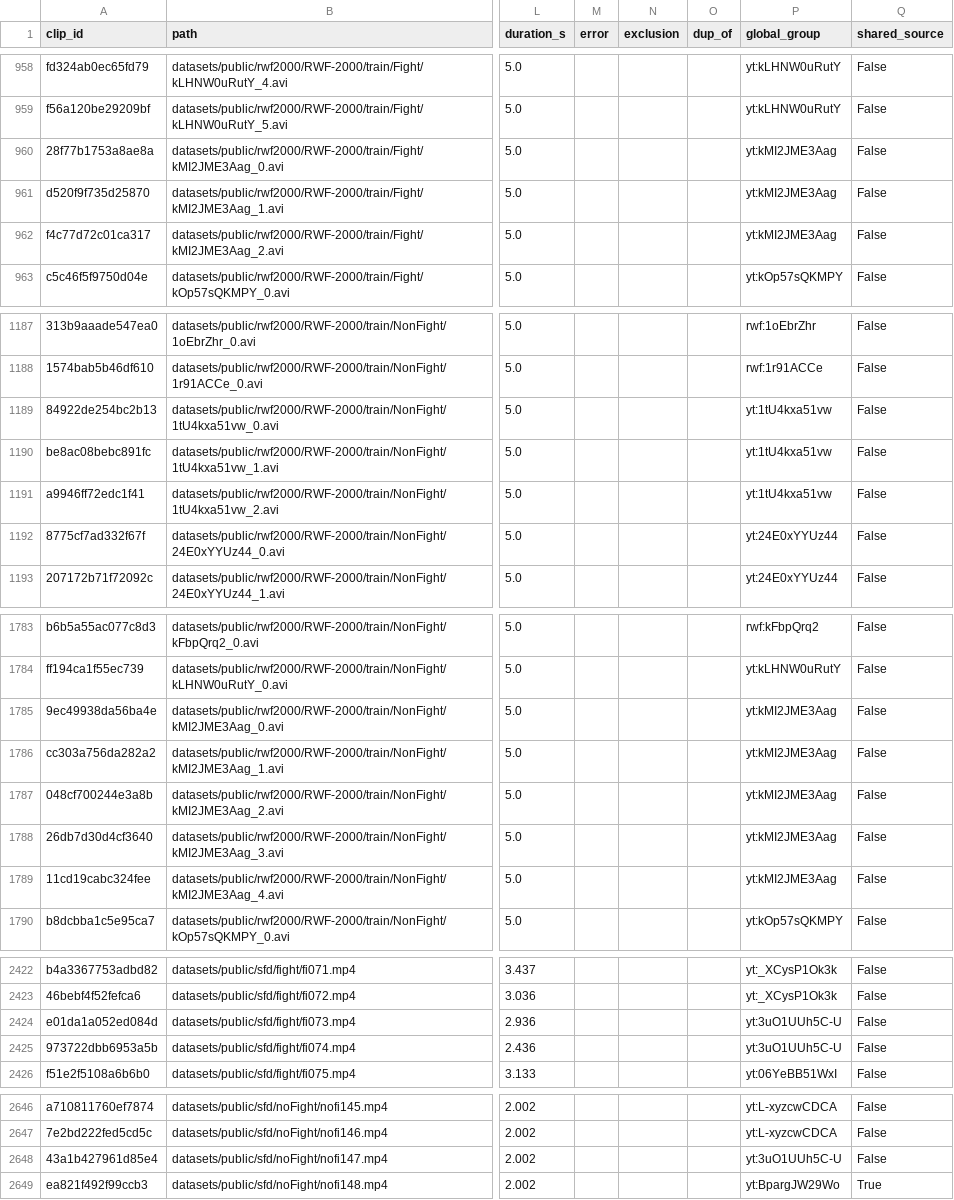
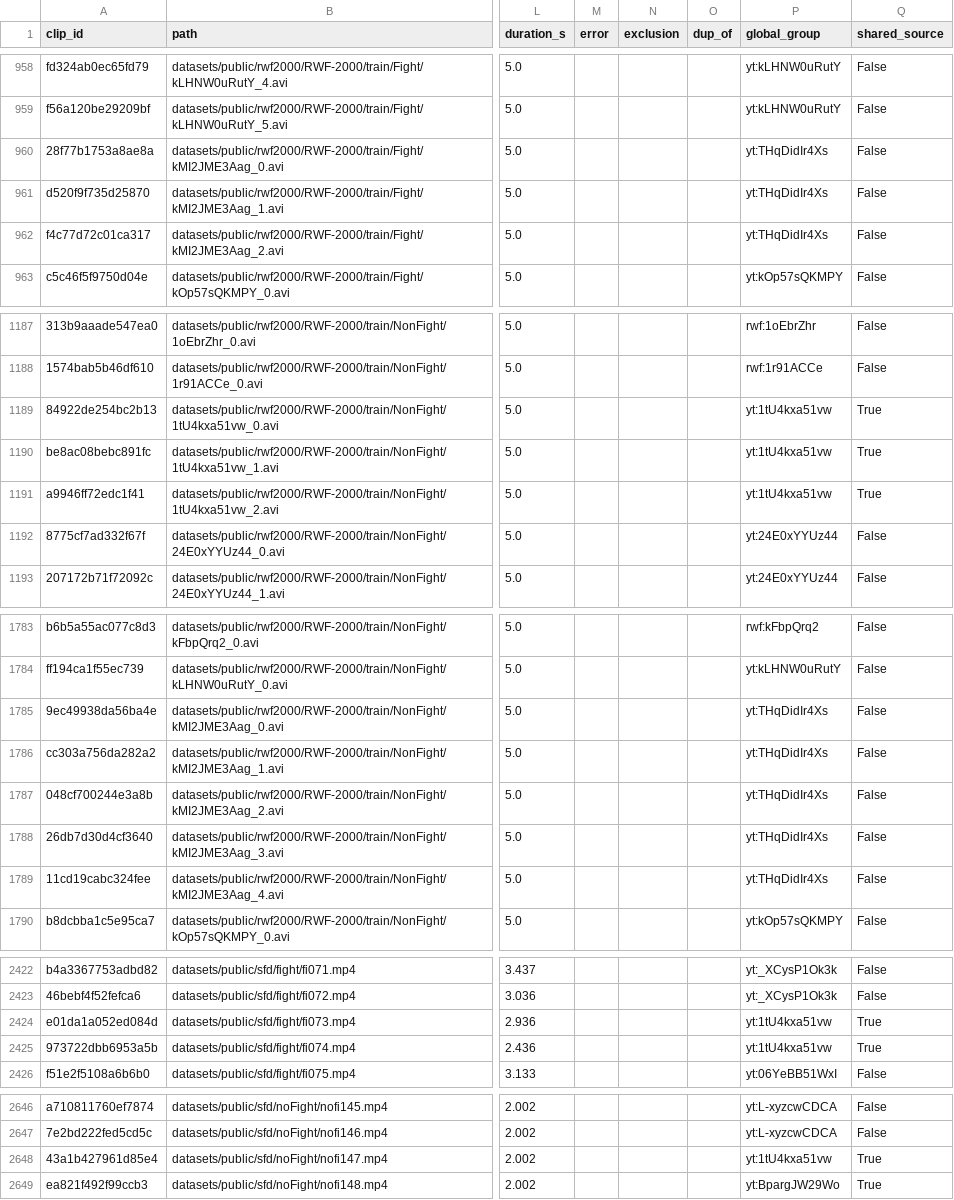
Before and after one commit to ArpitThakur7/suraksha-net-violence-detection, a CSV file: work/manifest/all_clips.csv, drawn as a sheet; only a part is shown, gaps mark what is left out; the diff covers the shown part only; the diff names each change by its address in the sheet, - before the commit and + after, or states it on an @@ line.

```diff
--- a/work/manifest/all_clips.csv
+++ b/work/manifest/all_clips.csv
-P960:P962 (global_group): yt:kMI2JME3Aag
+P960:P962 (global_group): yt:THqDidIr4Xs
-Q1189:Q1191 (shared_source): False
+Q1189:Q1191 (shared_source): True
-P1785:P1789 (global_group): yt:kMI2JME3Aag
+P1785:P1789 (global_group): yt:THqDidIr4Xs
-P2424:P2425 (global_group): yt:3uO1UUh5C-U
+P2424:P2425 (global_group): yt:1tU4kxa51vw
-Q2424:Q2425 (shared_source): False
+Q2424:Q2425 (shared_source): True
-P2648 (global_group): yt:3uO1UUh5C-U
+P2648 (global_group): yt:1tU4kxa51vw
-Q2648 (shared_source): False
+Q2648 (shared_source): True
```
Also changed, not shown: 6 edited cells elsewhere in this file, work/manifest/near_duplicates.csv, 4 other files.
